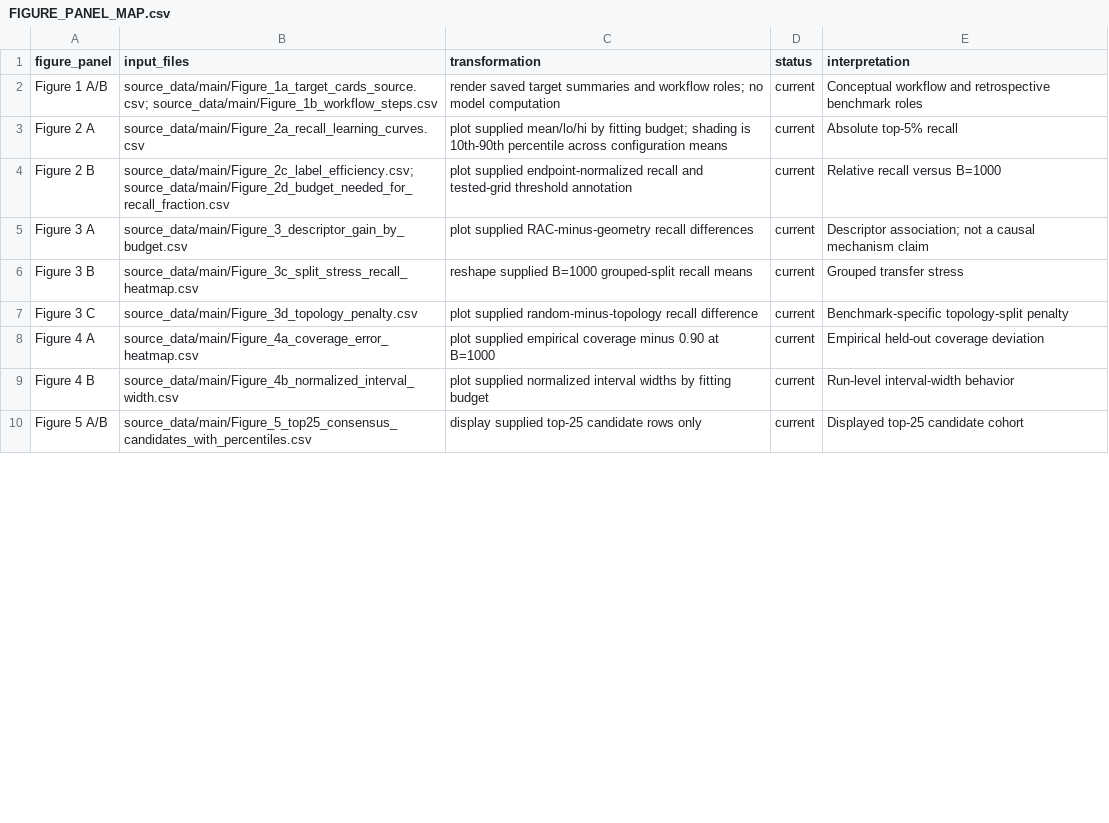
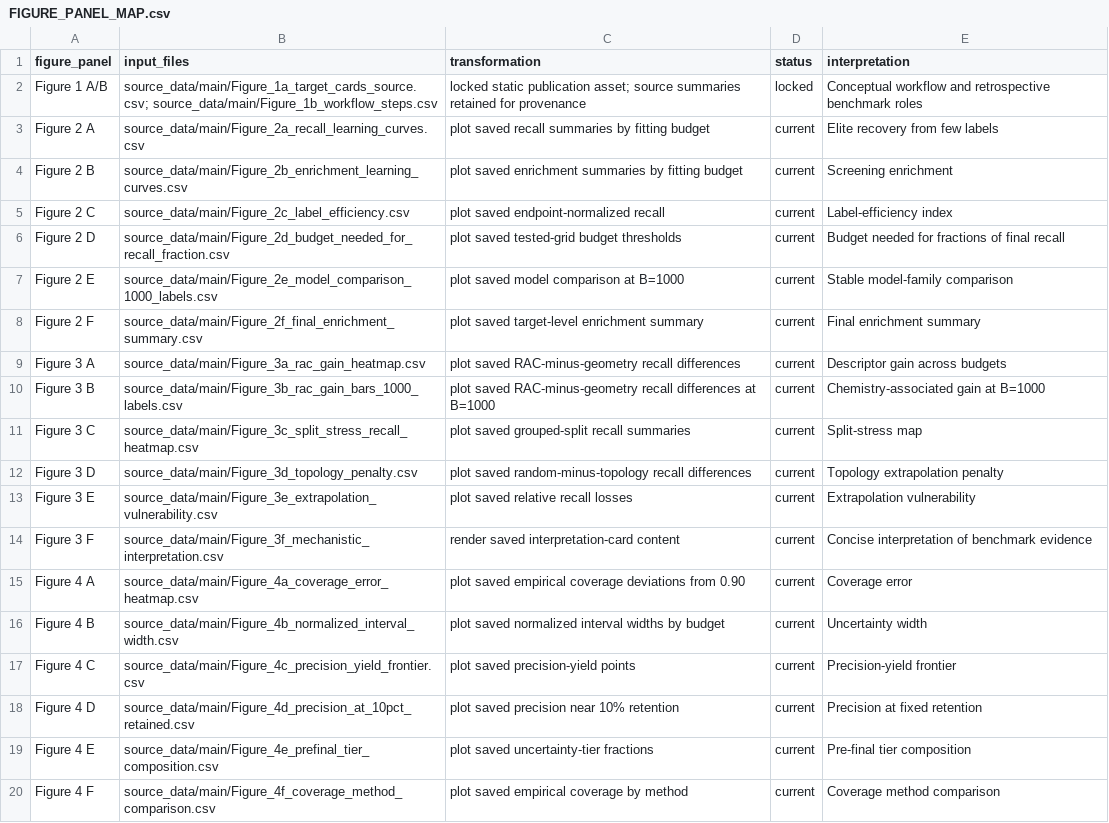
Before and after one commit to Asgari-research/mof-adsorption-learnability, a CSV file: docs/figures/FIGURE_PANEL_MAP.csv, drawn as a sheet; only a part is shown; the diff covers the shown part only.

Commit message:
docs: record final FewShot figure workflow and provenance

```diff
--- a/docs/figures/FIGURE_PANEL_MAP.csv
+++ b/docs/figures/FIGURE_PANEL_MAP.csv
@@ -1,10 +1,20 @@
 figure_panel,input_files,transformation,status,interpretation
-Figure 1 A/B,"source_data/main/Figure_1a_target_cards_source.csv; source_data/main/Figure_1b_workflow_steps.csv","render saved target summaries and workflow roles; no model computation",current,"Conceptual workflow and retrospective benchmark roles"
-Figure 2 A,source_data/main/Figure_2a_recall_learning_curves.csv,"plot supplied mean/lo/hi by fitting budget; shading is 10th-90th percentile across configuration means",current,"Absolute top-5% recall"
-Figure 2 B,"source_data/main/Figure_2c_label_efficiency.csv; source_data/main/Figure_2d_budget_needed_for_recall_fraction.csv","plot supplied endpoint-normalized recall and tested-grid threshold annotation",current,"Relative recall versus B=1000"
-Figure 3 A,source_data/main/Figure_3_descriptor_gain_by_budget.csv,"plot supplied RAC-minus-geometry recall differences",current,"Descriptor association; not a causal mechanism claim"
-Figure 3 B,source_data/main/Figure_3c_split_stress_recall_heatmap.csv,"reshape supplied B=1000 grouped-split recall means",current,"Grouped transfer stress"
-Figure 3 C,source_data/main/Figure_3d_topology_penalty.csv,"plot supplied random-minus-topology recall difference",current,"Benchmark-specific topology-split penalty"
-Figure 4 A,source_data/main/Figure_4a_coverage_error_heatmap.csv,"plot supplied empirical coverage minus 0.90 at B=1000",current,"Empirical held-out coverage deviation"
-Figure 4 B,source_data/main/Figure_4b_normalized_interval_width.csv,"plot supplied normalized interval widths by fitting budget",current,"Run-level interval-width behavior"
-Figure 5 A/B,source_data/main/Figure_5_top25_consensus_candidates_with_percentiles.csv,"display supplied top-25 candidate rows only",current,"Displayed top-25 candidate cohort"
+Figure 1 A/B,"source_data/main/Figure_1a_target_cards_source.csv; source_data/main/Figure_1b_workflow_steps.csv","locked static publication asset; source summaries retained for provenance",locked,"Conceptual workflow and retrospective benchmark roles"
+Figure 2 A,source_data/main/Figure_2a_recall_learning_curves.csv,"plot saved recall summaries by fitting budget",current,"Elite recovery from few labels"
+Figure 2 B,source_data/main/Figure_2b_enrichment_learning_curves.csv,"plot saved enrichment summaries by fitting budget",current,"Screening enrichment"
+Figure 2 C,source_data/main/Figure_2c_label_efficiency.csv,"plot saved endpoint-normalized recall",current,"Label-efficiency index"
+Figure 2 D,source_data/main/Figure_2d_budget_needed_for_recall_fraction.csv,"plot saved tested-grid budget thresholds",current,"Budget needed for fractions of final recall"
+Figure 2 E,source_data/main/Figure_2e_model_comparison_1000_labels.csv,"plot saved model comparison at B=1000",current,"Stable model-family comparison"
+Figure 2 F,source_data/main/Figure_2f_final_enrichment_summary.csv,"plot saved target-level enrichment summary",current,"Final enrichment summary"
+Figure 3 A,source_data/main/Figure_3a_rac_gain_heatmap.csv,"plot saved RAC-minus-geometry recall differences",current,"Descriptor gain across budgets"
+Figure 3 B,source_data/main/Figure_3b_rac_gain_bars_1000_labels.csv,"plot saved RAC-minus-geometry recall differences at B=1000",current,"Chemistry-associated gain at B=1000"
+Figure 3 C,source_data/main/Figure_3c_split_stress_recall_heatmap.csv,"plot saved grouped-split recall summaries",current,"Split-stress map"
+Figure 3 D,source_data/main/Figure_3d_topology_penalty.csv,"plot saved random-minus-topology recall differences",current,"Topology extrapolation penalty"
+Figure 3 E,source_data/main/Figure_3e_extrapolation_vulnerability.csv,"plot saved relative recall losses",current,"Extrapolation vulnerability"
+Figure 3 F,source_data/main/Figure_3f_mechanistic_interpretation.csv,"render saved interpretation-card content",current,"Concise interpretation of benchmark evidence"
+Figure 4 A,source_data/main/Figure_4a_coverage_error_heatmap.csv,"plot saved empirical coverage deviations from 0.90",current,"Coverage error"
+Figure 4 B,source_data/main/Figure_4b_normalized_interval_width.csv,"plot saved normalized interval widths by budget",current,"Uncertainty width"
+Figure 4 C,source_data/main/Figure_4c_precision_yield_frontier.csv,"plot saved precision-yield points",current,"Precision-yield frontier"
+Figure 4 D,source_data/main/Figure_4d_precision_at_10pct_retained.csv,"plot saved precision near 10% retention",current,"Precision at fixed retention"
+Figure 4 E,source_data/main/Figure_4e_prefinal_tier_composition.csv,"plot saved uncertainty-tier fractions",current,"Pre-final tier composition"
+Figure 4 F,source_data/main/Figure_4f_coverage_method_comparison.csv,"plot saved empirical coverage by method",current,"Coverage method comparison"
```
Also changed, not shown: 4 added rows and 11 edited cells elsewhere in this file, docs/figures/CURRENT_CODE_MANIFEST.csv, docs/figures/FINAL_FIGURE_MANIFEST.csv, 9 other files.
